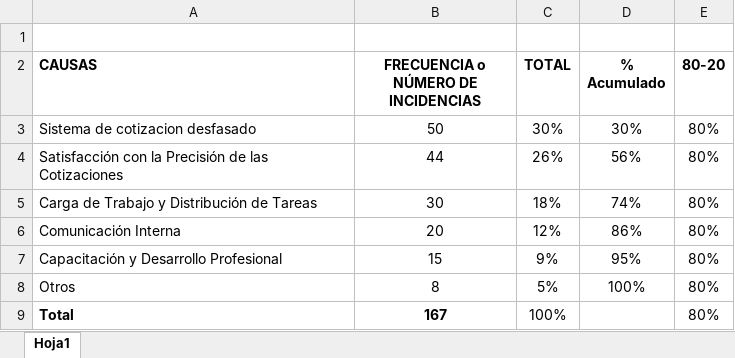
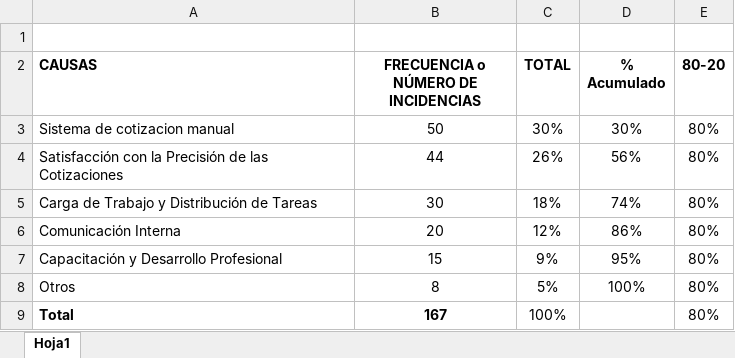
Before and after one commit to ZETA-Z02/cotizaciones, an Excel workbook: diagrama de pareto para la empresa 11062024.xlsx, sheet Hoja1, drawn as a sheet; values as stored, in another font and other column widths than the file's, no borders; charts and pictures not drawn; the diff names each change by its address in the sheet, - before the commit and + after, or states it on an @@ line.

```diff
--- a/diagrama de pareto para la empresa 11062024.xlsx (sheet Hoja1)
+++ b/diagrama de pareto para la empresa 11062024.xlsx (sheet Hoja1)
-A3 (CAUSAS): Sistema de cotizacion desfasado
+A3 (CAUSAS): Sistema de cotizacion manual
```
Also changed, not shown: charts or pictures, 3 other files.
